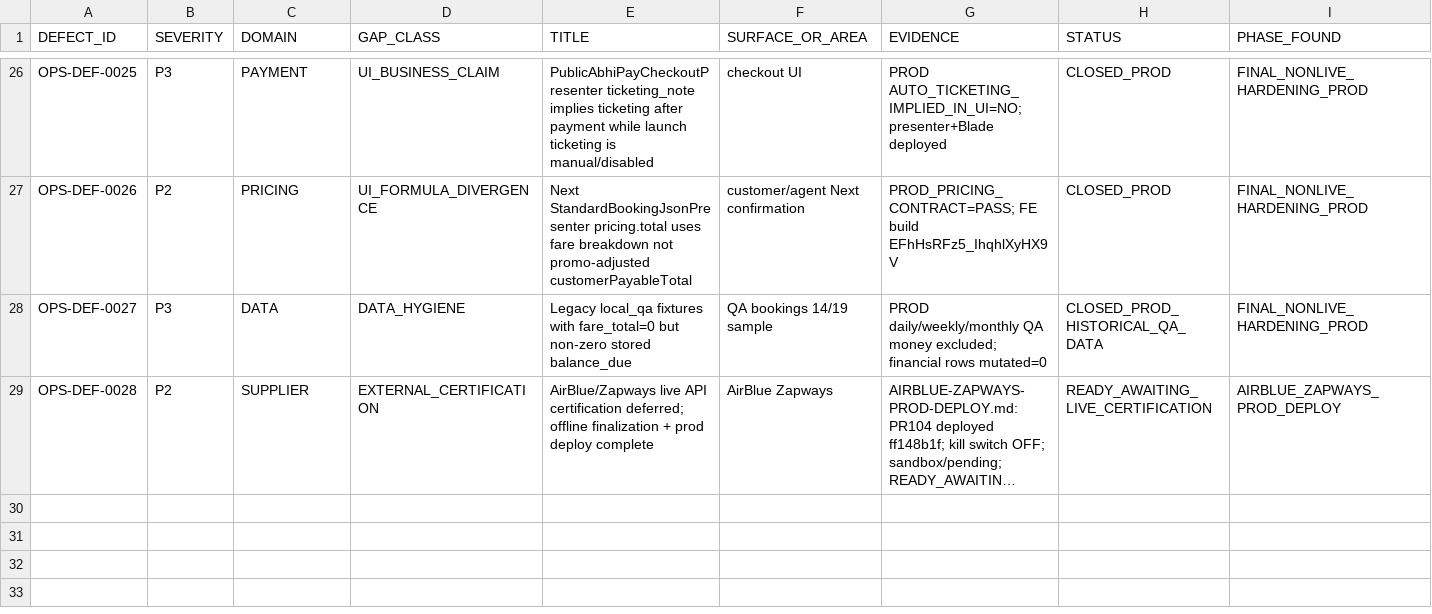
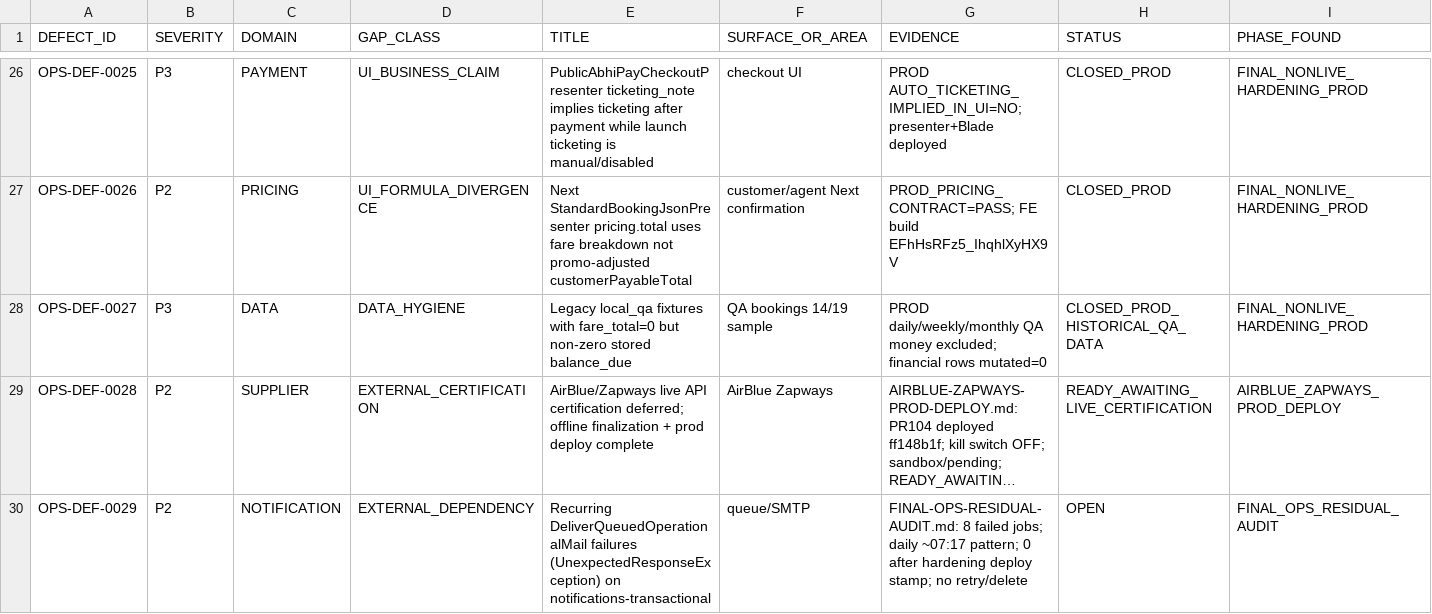
Before and after one commit to haseebpytdev/jetpk, a CSV file: docs/evidence/jp-ops-readiness-01/DEFECT-LEDGER.csv, drawn as a sheet; only a part is shown, gaps mark what is left out; long unchanged cells end in …; rows hold the shown columns only; the diff names each change by its address in the sheet, - before the commit and + after, or states it on an @@ line.

```diff
--- a/docs/evidence/jp-ops-readiness-01/DEFECT-LEDGER.csv
+++ b/docs/evidence/jp-ops-readiness-01/DEFECT-LEDGER.csv
+row 30: OPS-DEF-0029 | P2 | NOTIFICATION | EXTERNAL_DEPENDENCY | Recurring DeliverQueuedOperationalMail failures (UnexpectedResponseException) on notifications-transactional | queue/SMTP | FINAL-OPS-RESIDUAL-AUDIT.md: 8 failed jobs; daily ~07:17 pattern; 0 after hardening deploy stamp; no retry/delete | OPEN | FINAL_OPS_RESIDUAL_AUDIT
```
Also changed, not shown: 3 other files.
